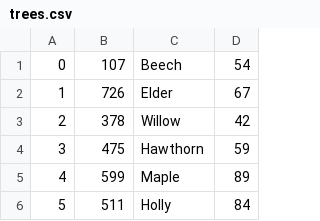
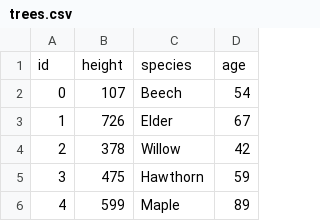
Before and after one commit to craigargh/cfg-python, a CSV file: slides/trees.csv, drawn as a sheet; only a part is shown; the shorter side is filled out with more unchanged rows.

```diff
--- a/slides/trees.csv
+++ b/slides/trees.csv
@@ -1 +1,2 @@
+id,height,species,age
 0,107,Beech,54
```
Also changed, not shown: 11 other files.
